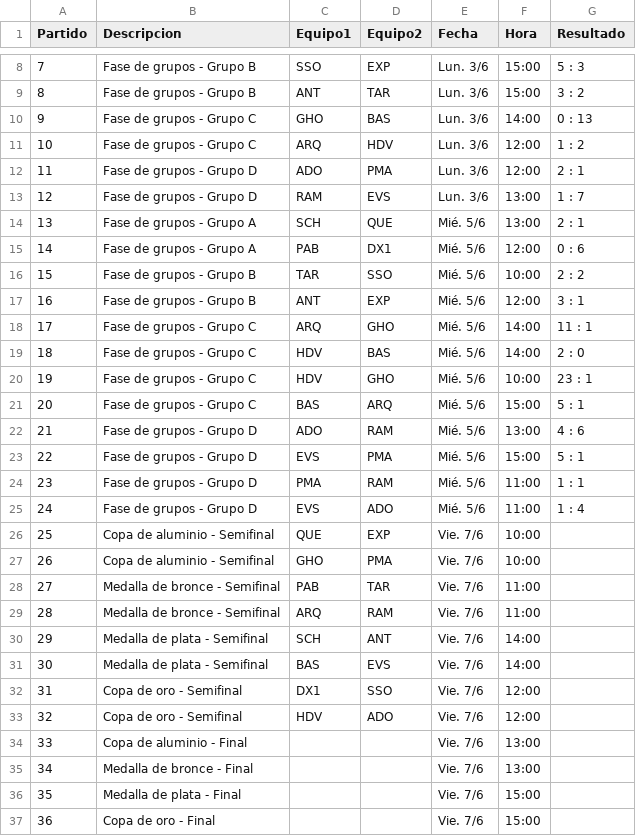
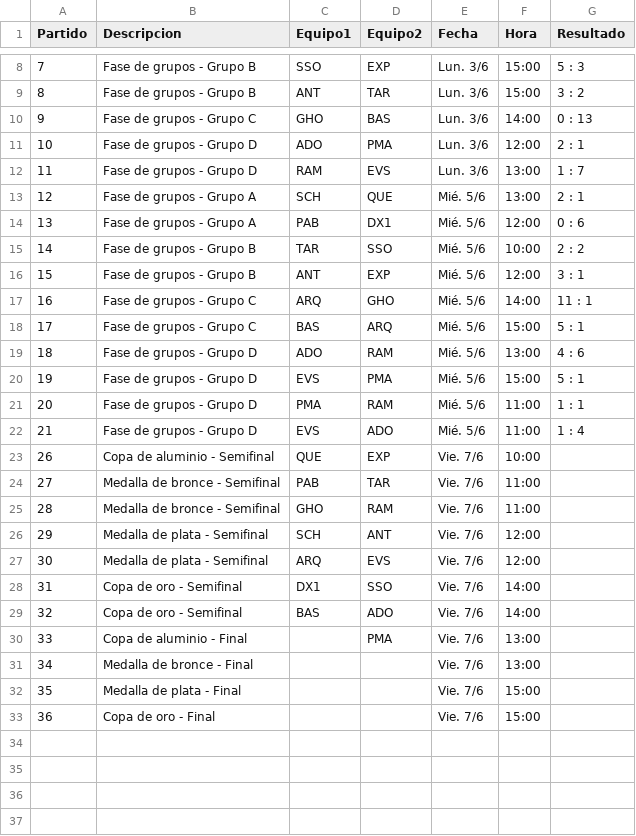
Before and after one commit to Manugarciaa/Web-Tournament-Unsta, a CSV file: public/partidos_masc.csv, drawn as a sheet; only a part is shown, gaps mark what is left out; removed rows and columns are numbered as before the commit, all else as after; the diff names each change by its address in the sheet, - before the commit and + after, or states it on an @@ line.

```diff
--- a/public/partidos_masc.csv
+++ b/public/partidos_masc.csv
-row 11: 10 | Fase de grupos - Grupo C | ARQ | HDV | Lun. 3/6 | 12:00 | 1 : 2
@@ column A (Partido) renumbered between rows 11 and 23 @@
-row 19: 18 | Fase de grupos - Grupo C | HDV | BAS | Mié. 5/6 | 14:00 | 2 : 0
-row 20: 19 | Fase de grupos - Grupo C | HDV | GHO | Mié. 5/6 | 10:00 | 23 : 1
-row 27: 26 | Copa de aluminio - Semifinal | GHO | PMA | Vie. 7/6 | 10:00
-C25 (Equipo1): ARQ
+C25 (Equipo1): GHO
-F26:F27 (Hora): 14:00
+F26:F27 (Hora): 12:00
-C27 (Equipo1): BAS
+C27 (Equipo1): ARQ
-F28:F29 (Hora): 12:00
+F28:F29 (Hora): 14:00
-C29 (Equipo1): HDV
+C29 (Equipo1): BAS
-D30 (Equipo2): (empty)
+D30 (Equipo2): PMA
```
Also changed, not shown: public/equipos_masc.csv, public/fase_grupos_masc.csv, 4 other files.
